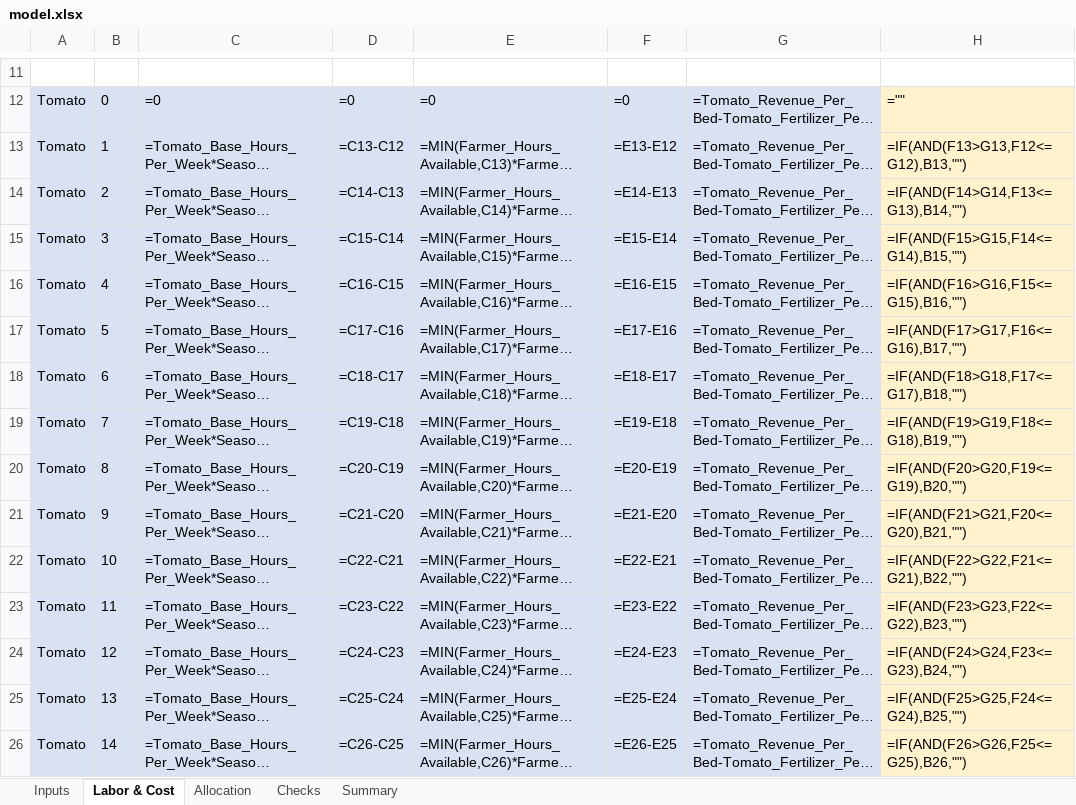
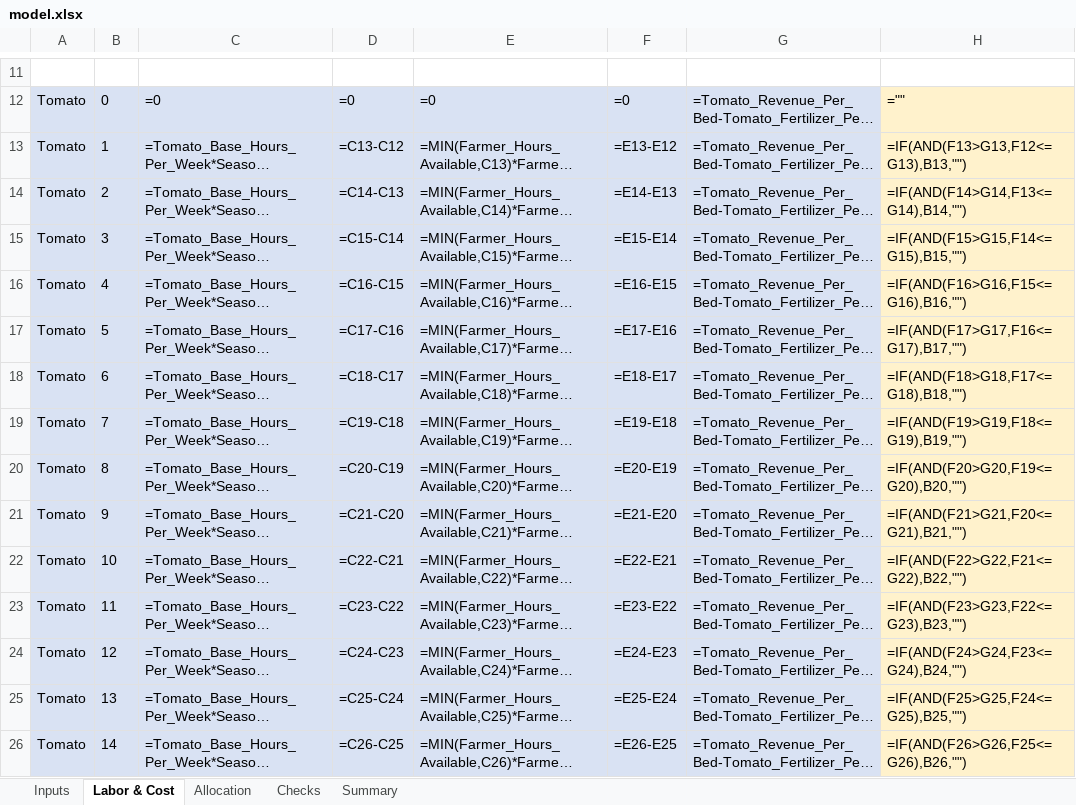
Before and after one commit to bvn2103/Brandon-Vi-Nguyen, an Excel workbook: capabilities/marginal-analysis/model.xlsx, sheet Labor & Cost, drawn as a sheet; only a part is shown, gaps mark what is left out; long unchanged cells end in …; values as stored, in another font and other column widths than the file's, no borders; formulas without a stored value are shown as written; the diff covers the shown part only; the diff names each change by its address in the sheet, - before the commit and + after, or states it on an @@ line.

```diff
--- a/capabilities/marginal-analysis/model.xlsx (sheet Labor & Cost)
+++ b/capabilities/marginal-analysis/model.xlsx (sheet Labor & Cost)
-H13: =IF(AND(F13>G13,F12<=G12),B13,"")
+H13: =IF(AND(F13>G13,F12<=G13),B13,"")
-H14: =IF(AND(F14>G14,F13<=G13),B14,"")
+H14: =IF(AND(F14>G14,F13<=G14),B14,"")
-H15: =IF(AND(F15>G15,F14<=G14),B15,"")
+H15: =IF(AND(F15>G15,F14<=G15),B15,"")
-H16: =IF(AND(F16>G16,F15<=G15),B16,"")
+H16: =IF(AND(F16>G16,F15<=G16),B16,"")
-H17: =IF(AND(F17>G17,F16<=G16),B17,"")
+H17: =IF(AND(F17>G17,F16<=G17),B17,"")
-H18: =IF(AND(F18>G18,F17<=G17),B18,"")
+H18: =IF(AND(F18>G18,F17<=G18),B18,"")
-H19: =IF(AND(F19>G19,F18<=G18),B19,"")
+H19: =IF(AND(F19>G19,F18<=G19),B19,"")
-H20: =IF(AND(F20>G20,F19<=G19),B20,"")
+H20: =IF(AND(F20>G20,F19<=G20),B20,"")
-H21: =IF(AND(F21>G21,F20<=G20),B21,"")
+H21: =IF(AND(F21>G21,F20<=G21),B21,"")
-H22: =IF(AND(F22>G22,F21<=G21),B22,"")
+H22: =IF(AND(F22>G22,F21<=G22),B22,"")
-H23: =IF(AND(F23>G23,F22<=G22),B23,"")
+H23: =IF(AND(F23>G23,F22<=G23),B23,"")
-H24: =IF(AND(F24>G24,F23<=G23),B24,"")
+H24: =IF(AND(F24>G24,F23<=G24),B24,"")
-H25: =IF(AND(F25>G25,F24<=G24),B25,"")
+H25: =IF(AND(F25>G25,F24<=G25),B25,"")
-H26: =IF(AND(F26>G26,F25<=G25),B26,"")
+H26: =IF(AND(F26>G26,F25<=G26),B26,"")
```
Also changed, not shown: 59 edited cells elsewhere in this sheet, 1 other file.
